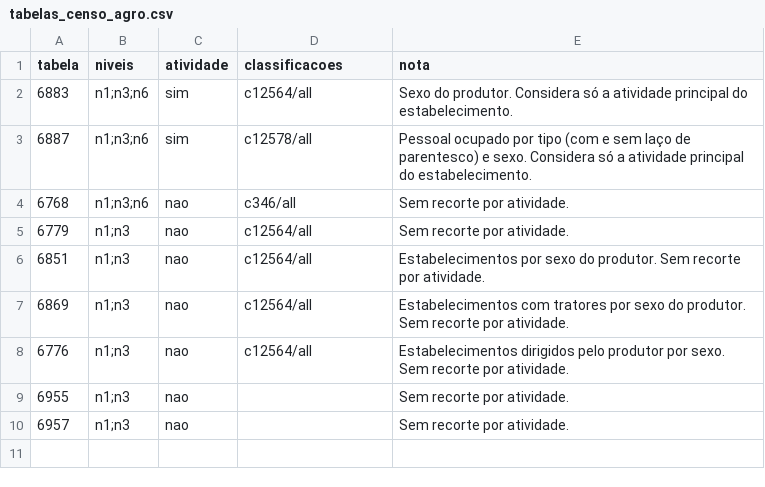
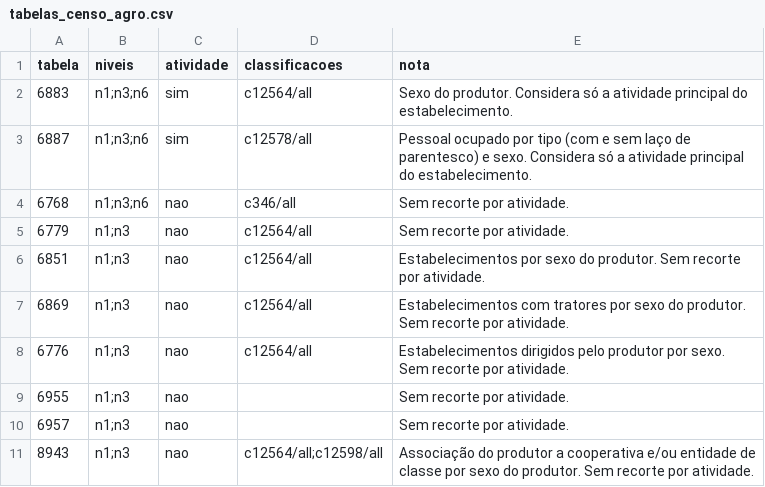
Before and after one commit to danimaciel/mulheres_rurais, a CSV file: config/tabelas_censo_agro.csv, drawn as a sheet; the diff names each change by its address in the sheet, - before the commit and + after, or states it on an @@ line.

Commit message:
Inclui a tabela 8943 (associação a cooperativa ou entidade de classe por sexo) na coleta

```diff
--- a/config/tabelas_censo_agro.csv
+++ b/config/tabelas_censo_agro.csv
+row 11: 8943 | n1;n3 | nao | c12564/all;c12598/all | Associação do produtor a cooperativa e/ou entidade de classe por sexo do produtor. Sem recorte por atividade.
```
Also changed, not shown: 4 other files.
